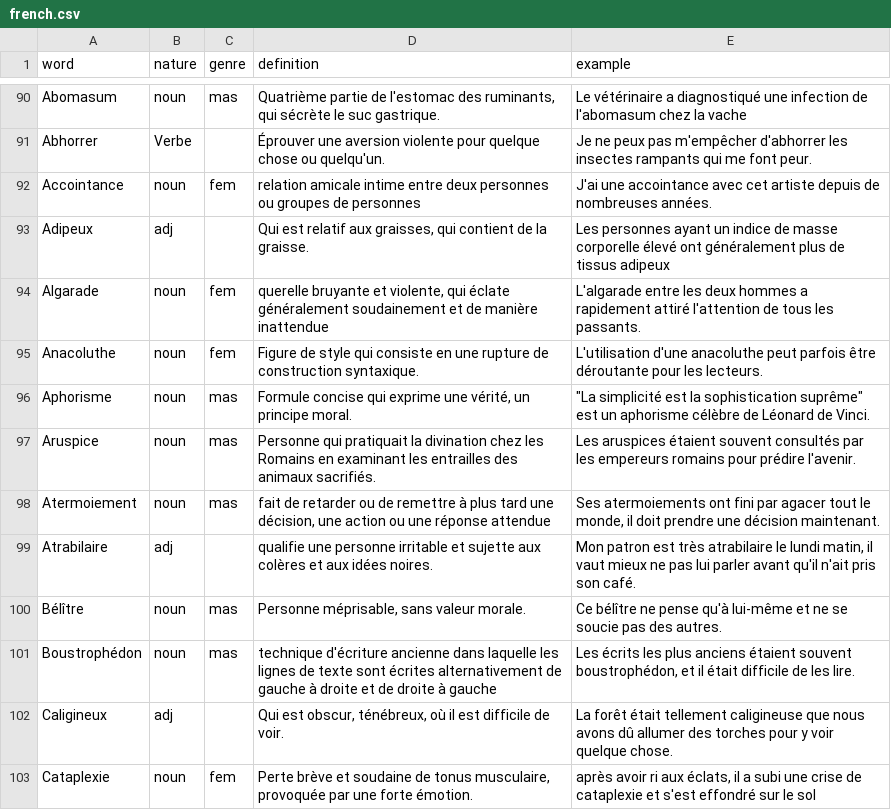
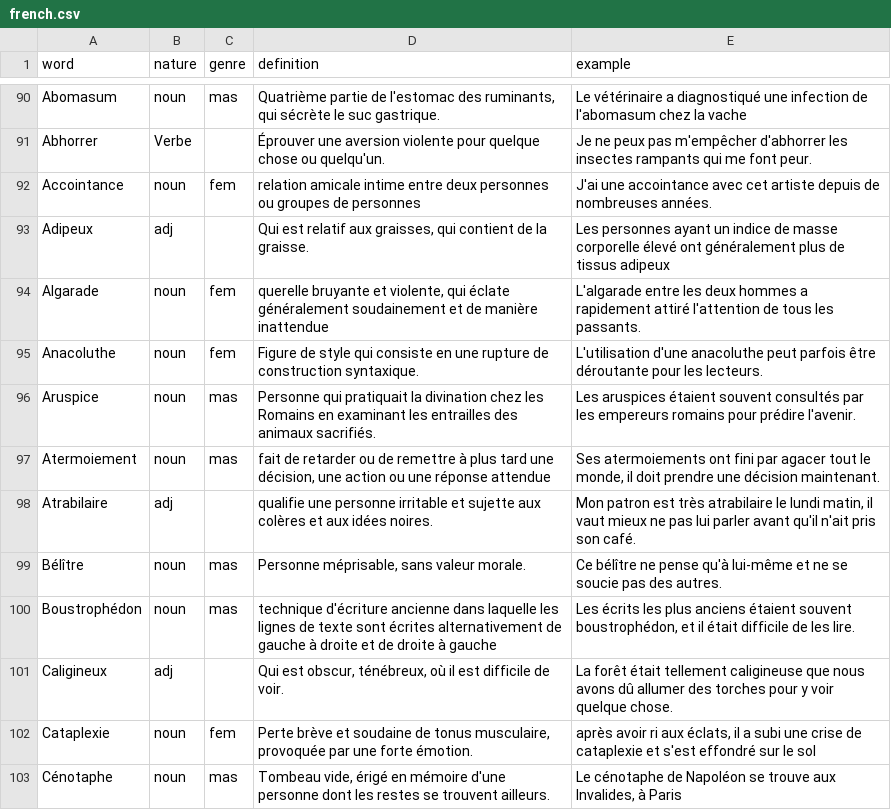
Before and after one commit to dullint/fictionary, a CSV file: server/src/dictionary/database/french.csv, drawn as a sheet; only a part is shown, gaps mark what is left out; the shorter side is filled out with more unchanged rows.

Commit message:
update dico and mixpanel word changed

```diff
--- a/server/src/dictionary/database/french.csv
+++ b/server/src/dictionary/database/french.csv
@@ -95,3 +95,2 @@ Algarade,noun,fem,"querelle bruyante et violente, qui éclate généralement sou
 Anacoluthe,noun,fem,Figure de style qui consiste en une rupture de construction syntaxique.,L'utilisation d'une anacoluthe peut parfois être déroutante pour les lecteurs.
-Aphorisme,noun,mas,"Formule concise qui exprime une vérité, un principe moral.","""La simplicité est la sophistication suprême"" est un aphorisme célèbre de Léonard de Vinci."
 Aruspice,noun,mas,Personne qui pratiquait la divination chez les Romains en examinant les entrailles des animaux sacrifiés.,Les aruspices étaient souvent consultés par les empereurs romains pour prédire l'avenir.
```
Also changed, not shown: 2 other files.
